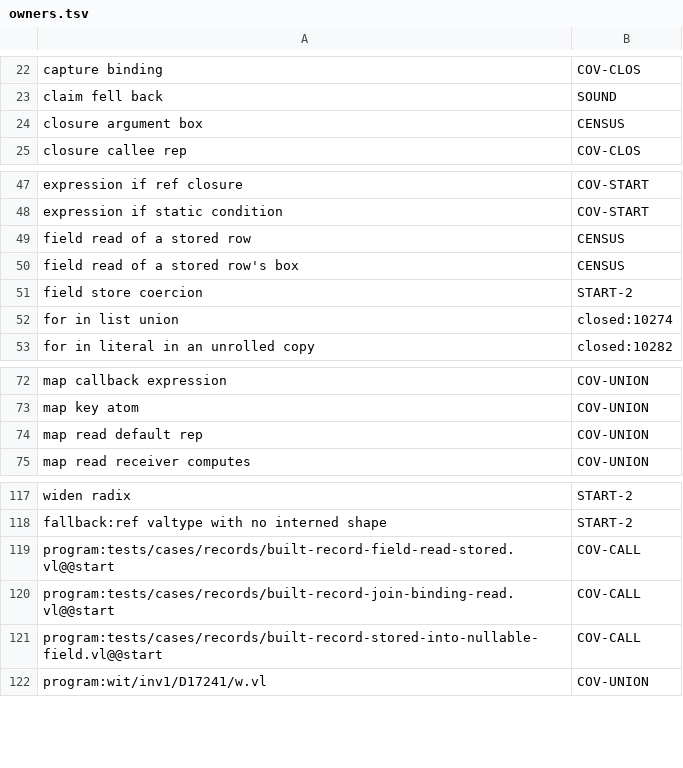
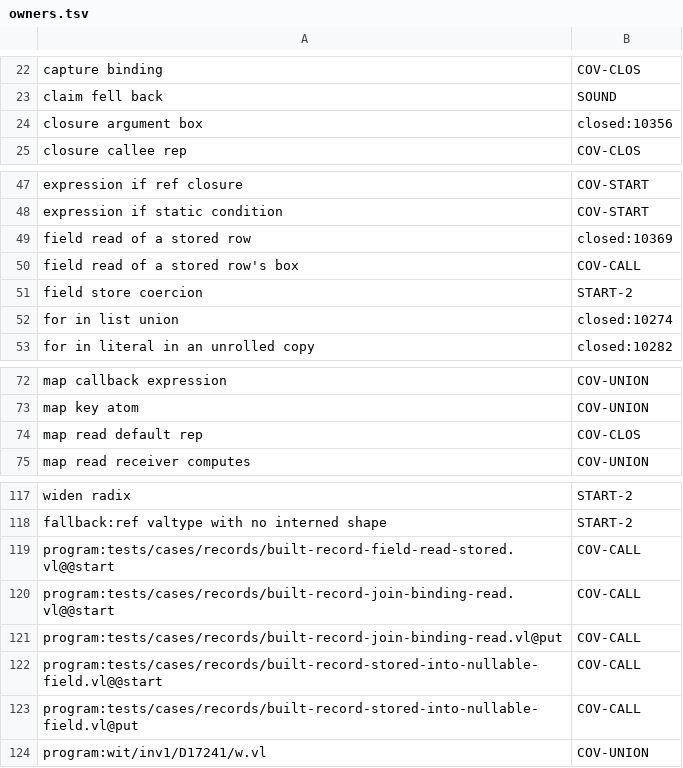
Before and after one commit to voces/vl, a TSV file: scripts/ir-i8-census/owners.tsv, drawn as a sheet; only a part is shown, gaps mark what is left out.

```diff
--- a/scripts/ir-i8-census/owners.tsv
+++ b/scripts/ir-i8-census/owners.tsv
@@ -23,3 +23,3 @@ capture binding	COV-CLOS
 claim fell back	SOUND
-closure argument box	CENSUS
+closure argument box	closed:10356
 closure callee rep	COV-CLOS
@@ -48,4 +48,4 @@ expression if ref closure	COV-START
 expression if static condition	COV-START
-field read of a stored row	CENSUS
-field read of a stored row's box	CENSUS
+field read of a stored row	closed:10369
+field read of a stored row's box	COV-CALL
 field store coercion	START-2
@@ -73,3 +73,3 @@ map callback expression	COV-UNION
 map key atom	COV-UNION
-map read default rep	COV-UNION
+map read default rep	COV-CLOS
 map read receiver computes	COV-UNION
@@ -120,3 +120,5 @@ program:tests/cases/records/built-record-field-read-stored.vl@@start	COV-CALL
 program:tests/cases/records/built-record-join-binding-read.vl@@start	COV-CALL
+program:tests/cases/records/built-record-join-binding-read.vl@put	COV-CALL
 program:tests/cases/records/built-record-stored-into-nullable-field.vl@@start	COV-CALL
+program:tests/cases/records/built-record-stored-into-nullable-field.vl@put	COV-CALL
 program:wit/inv1/D17241/w.vl	COV-UNION
```
Also changed, not shown: 1 other file.
